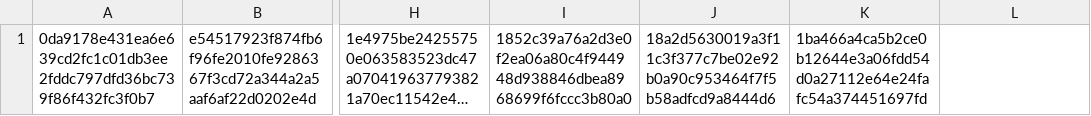
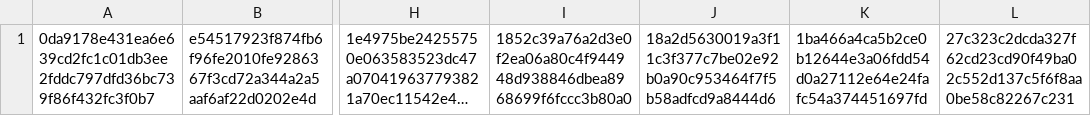
Before and after one commit to CrafterBotOfficial/GorillaTextureLoaderV2, a CSV file: verified.csv, drawn as a sheet; only a part is shown, gaps mark what is left out; long unchanged cells end in …; the diff names each change by its address in the sheet, - before the commit and + after, or states it on an @@ line.

Commit message:
Update verified.csv

```diff
--- a/verified.csv
+++ b/verified.csv
-L1: (empty)
+L1: 27c323c2dcda327f62cd23cd90f49ba02c552d137c5f6f8aa0be58c82267c231
```
